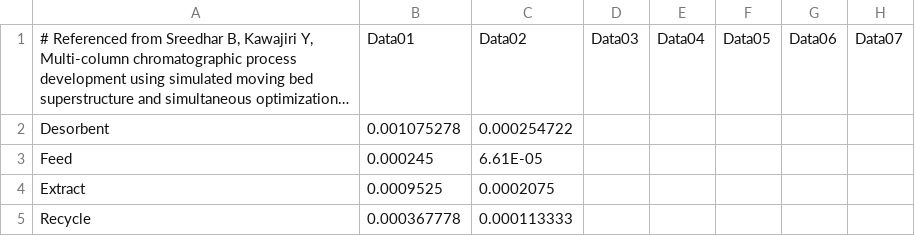
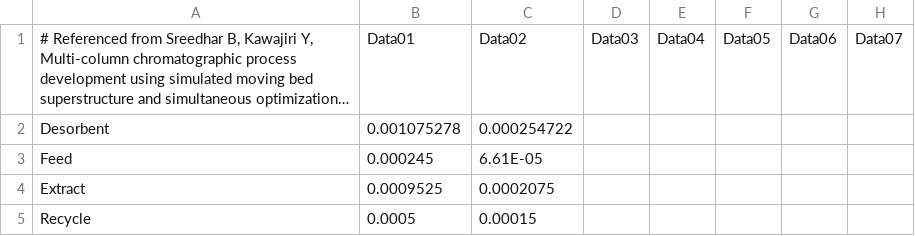
Before and after one commit to suzuki1969/Python-based_SMB_Optimizer, a CSV file: SMB/Model_Parameter_Estimation/FlowRates.csv, drawn as a sheet; only a part is shown; long unchanged cells end in …; the diff names each change by its address in the sheet, - before the commit and + after, or states it on an @@ line.

```diff
--- a/SMB/Model_Parameter_Estimation/FlowRates.csv
+++ b/SMB/Model_Parameter_Estimation/FlowRates.csv
-B5: 0.000367778
+B5: 0.0005
-C5: 0.000113333
+C5: 0.00015
```
Also changed, not shown: 17 other files.
